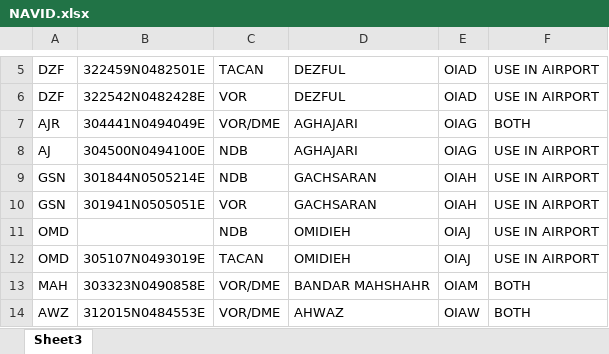
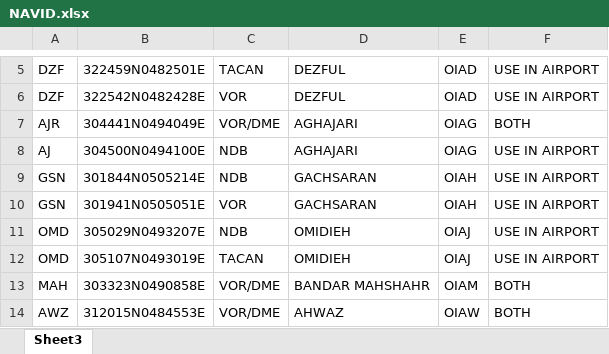
Before and after one commit to firozsoft/ifps, an Excel workbook: resources/NAVID.xlsx, sheet Sheet3, drawn as a sheet; only a part is shown, gaps mark what is left out; values as stored, in another font and other column widths than the file's, no borders; the diff names each change by its address in the sheet, - before the commit and + after, or states it on an @@ line.

```diff
--- a/resources/NAVID.xlsx (sheet Sheet3)
+++ b/resources/NAVID.xlsx (sheet Sheet3)
-B11: (empty)
+B11: 305029N0493207E
```
Also changed, not shown: resources/Points.xlsx, resources/SID & STAR.xlsx, 19 other files.
